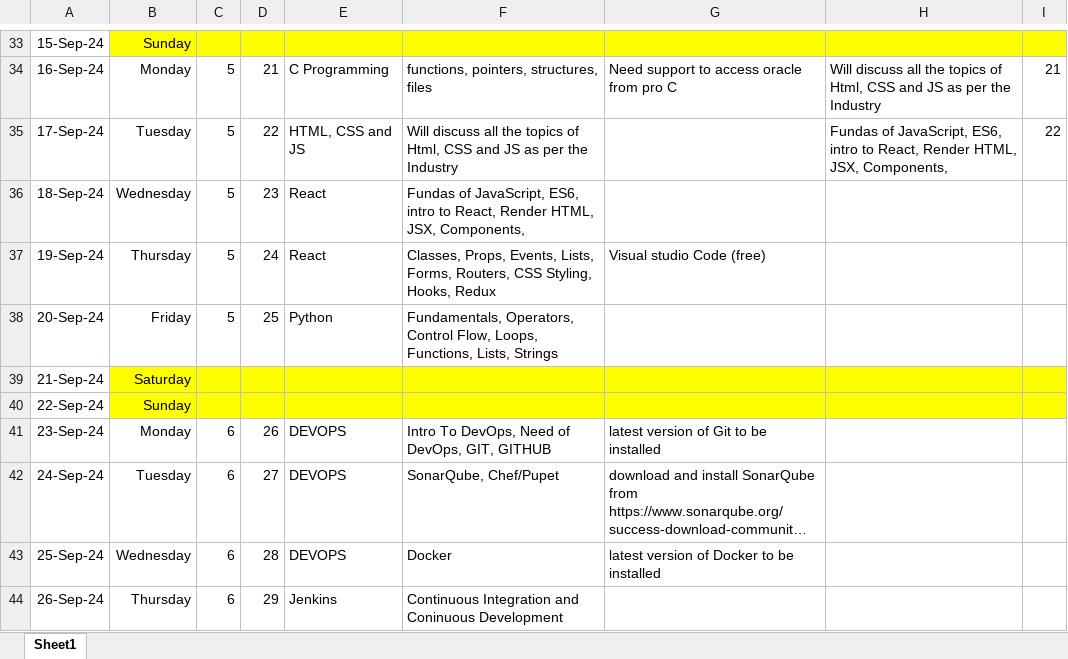
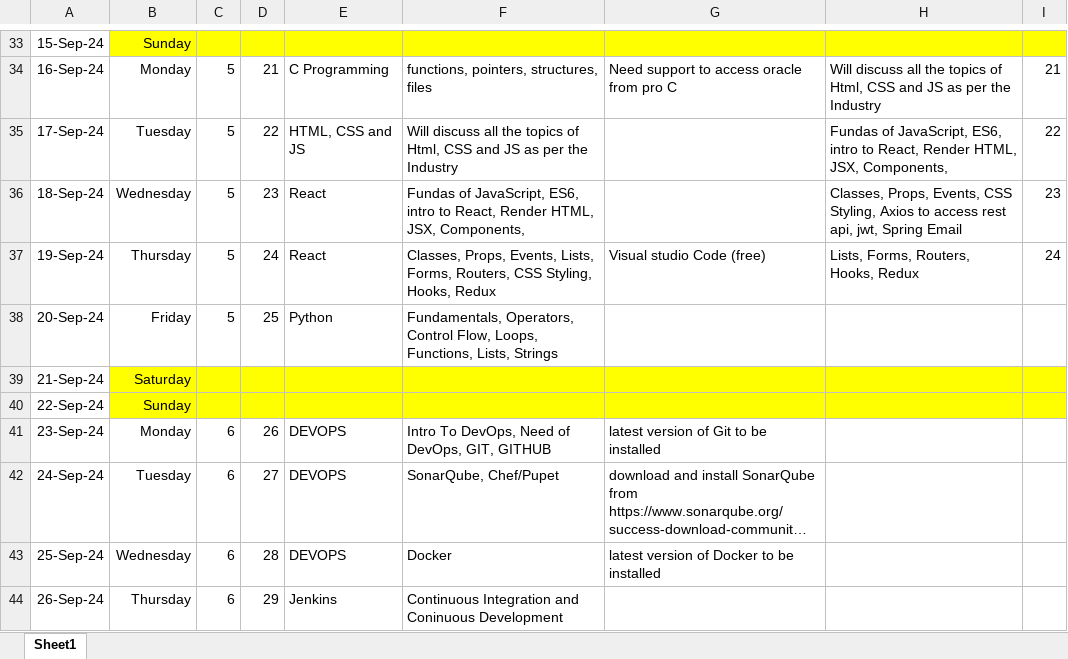
Before and after one commit to jagasia/empower2024, an Excel workbook: TOC_Jag_38_days_2024_v1.xlsx, sheet Sheet1, drawn as a sheet; only a part is shown, gaps mark what is left out; long unchanged cells end in …; values as stored, in another font and other column widths than the file's, no borders; the diff names each change by its address in the sheet, - before the commit and + after, or states it on an @@ line.

```diff
--- a/TOC_Jag_38_days_2024_v1.xlsx (sheet Sheet1)
+++ b/TOC_Jag_38_days_2024_v1.xlsx (sheet Sheet1)
-H36: (empty)
+H36: Classes, Props, Events, CSS Styling, Axios to access rest api, jwt, Spring Email
-I36: (empty)
+I36: 23
-H37: (empty)
+H37: Lists, Forms, Routers, Hooks, Redux
-I37: (empty)
+I37: 24
```
Also changed, not shown: 26 other files.
